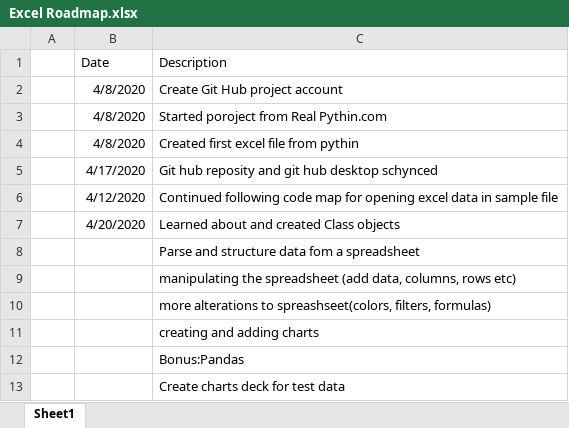
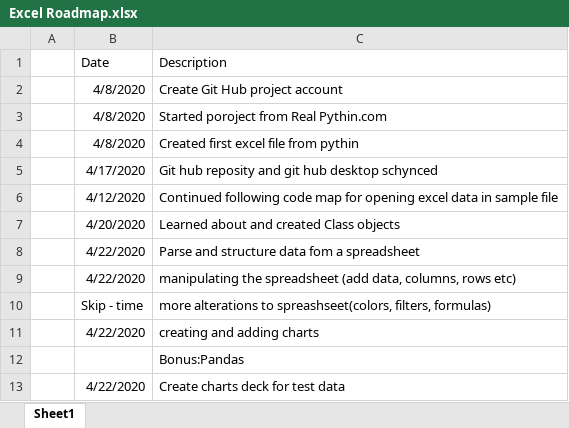
Before and after one commit to ksu-is/Excel-Python-Playing-Together, an Excel workbook: Excel Roadmap.xlsx, sheet Sheet1, drawn as a sheet; values as stored, in another font and other column widths than the file's, no borders; charts and pictures not drawn; the diff names each change by its address in the sheet, - before the commit and + after, or states it on an @@ line.

Commit message:
Update Excel Roadmap.xlsx
added updates for completions

```diff
--- a/Excel Roadmap.xlsx (sheet Sheet1)
+++ b/Excel Roadmap.xlsx (sheet Sheet1)
-B8:B9 (Date): (empty)
+B8:B9 (Date): 4/22/2020
-B10 (Date): (empty)
+B10 (Date): Skip - time
-B11 (Date): (empty)
+B11 (Date): 4/22/2020
-B13 (Date): (empty)
+B13 (Date): 4/22/2020
```
Also changed, not shown: charts or pictures.
